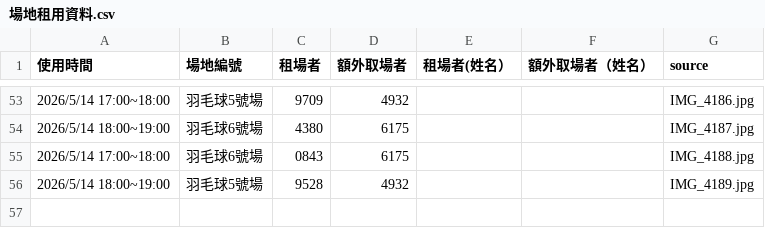
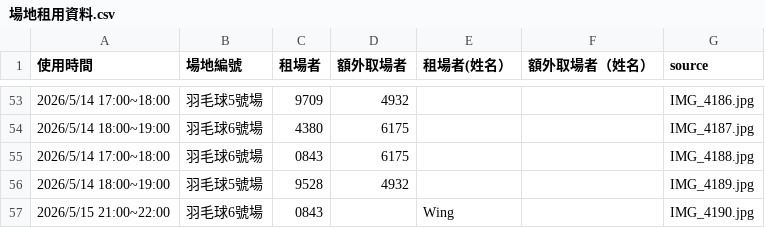
Before and after one commit to adidasracket-Lao/sports-court-booking, a CSV file: 場地租用資料.csv, drawn as a sheet; only a part is shown, gaps mark what is left out; the diff names each change by its address in the sheet, - before the commit and + after, or states it on an @@ line.

```diff
--- a/場地租用資料.csv
+++ b/場地租用資料.csv
+row 57: 2026/5/15 21:00~22:00 | 羽毛球6號場 | 0843 |  | Wing |  | IMG_4190.jpg
```
Also changed, not shown: 3 other files.
